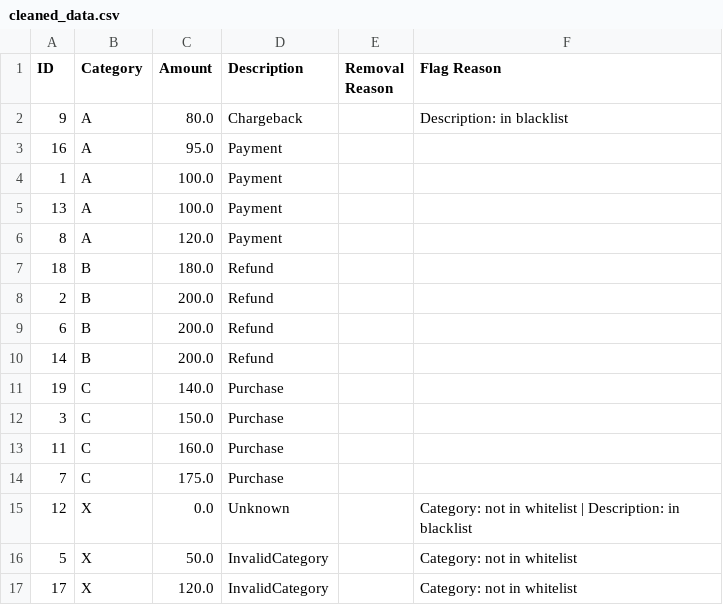
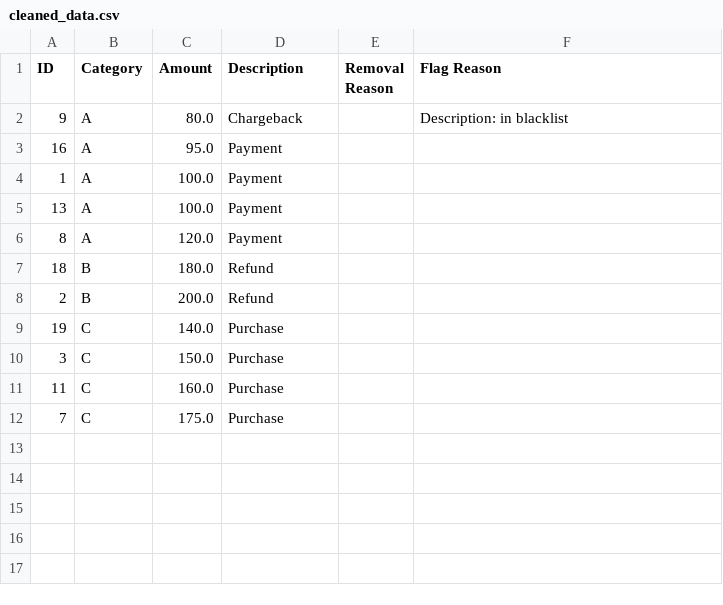
Before and after one commit to Rosa-Thomas/orchestro-demo, a CSV file: data/processed/cleaned_data.csv, drawn as a sheet.

```diff
--- a/data/processed/cleaned_data.csv
+++ b/data/processed/cleaned_data.csv
@@ -8,4 +8,2 @@ ID,Category,Amount,Description,Removal Reason,Flag Reason
 2,B,200.0,Refund,,
-6,B,200.0,Refund,,
-14,B,200.0,Refund,,
 19,C,140.0,Purchase,,
@@ -14,4 +12 @@ ID,Category,Amount,Description,Removal Reason,Flag Reason
 7,C,175.0,Purchase,,
-12,X,0.0,Unknown,,Category: not in whitelist | Description: in blacklist
-5,X,50.0,InvalidCategory,,Category: not in whitelist
-17,X,120.0,InvalidCategory,,Category: not in whitelist
```
Also changed, not shown: data/processed/removed_rows.csv, 5 other files.
